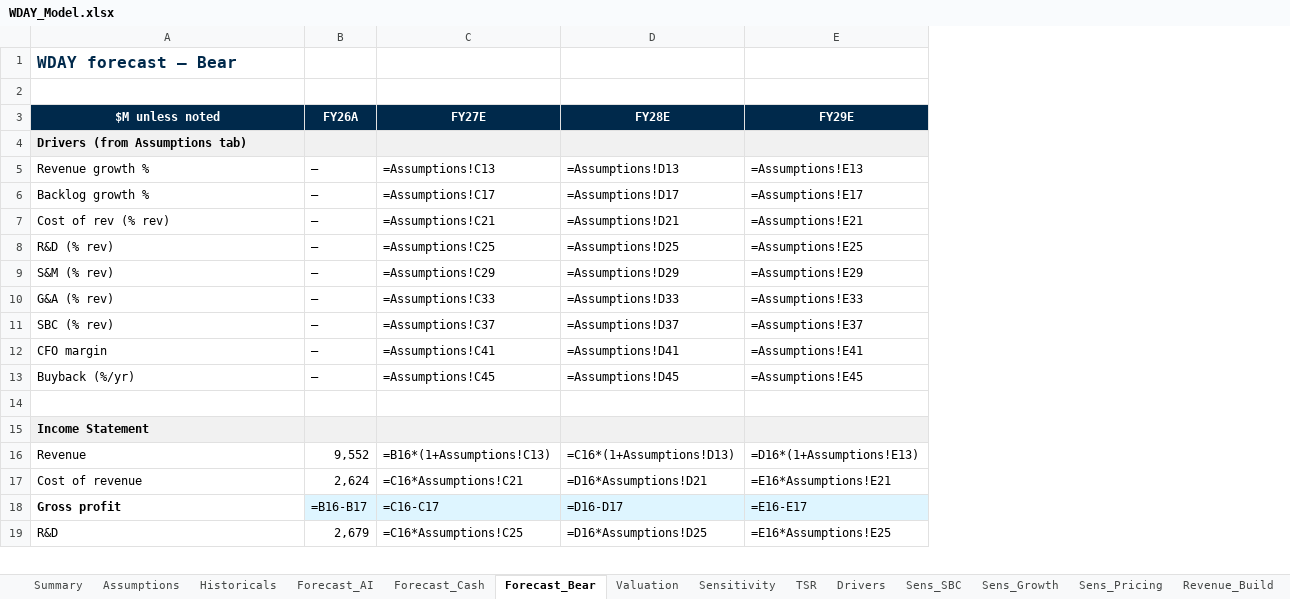
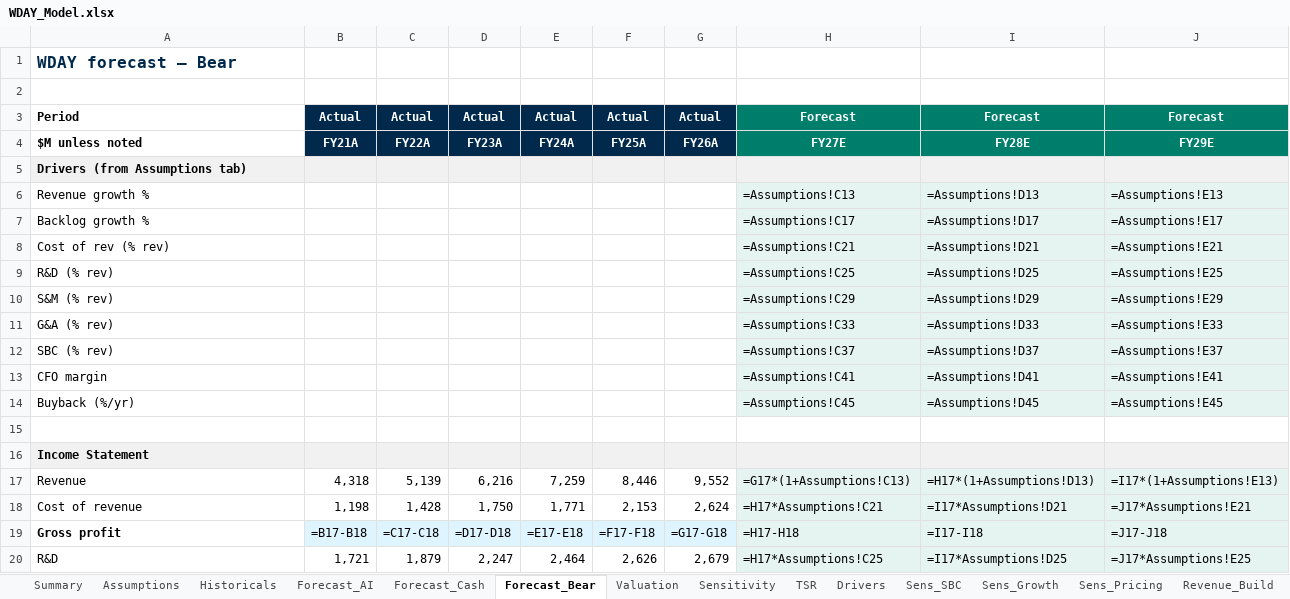
Before and after one commit to jhdavis789/wday-pitch, an Excel workbook: WDAY_Model.xlsx, sheet Forecast_Bear, drawn as a sheet; only a part is shown; values as stored, in another font and other column widths than the file's, no borders; formulas without a stored value are shown as written; addresses are those after the commit; rows hold the shown columns only; the diff covers the shown part only; the diff names each change by its address in the sheet, - before the commit and + after, or states it on an @@ line.

Commit message:
Forecast tabs: 14 cols incl 5y history + spacer + CAGR'21-'25 + CAGR'26-'30; TSR with explicit buyback/dividend dollars

```diff
--- a/WDAY_Model.xlsx (sheet Forecast_Bear)
+++ b/WDAY_Model.xlsx (sheet Forecast_Bear)
+column B, rows 4-20: FY21A |  |  |  |  |  |  |  |  |  |  |  |  | 4,318 | 1,198 | =B17-B18 | 1,721
+column C, rows 4-20: FY22A |  |  |  |  |  |  |  |  |  |  |  |  | 5,139 | 1,428 | =C17-C18 | 1,879
+column D, rows 4-20: FY23A |  |  |  |  |  |  |  |  |  |  |  |  | 6,216 | 1,750 | =D17-D18 | 2,247
+column E, rows 4-20: FY24A |  |  |  |  |  |  |  |  |  |  |  |  | 7,259 | 1,771 | =E17-E18 | 2,464
+column F, rows 4-20: FY25A |  |  |  |  |  |  |  |  |  |  |  |  | 8,446 | 2,153 | =F17-F18 | 2,626
+row 3: Period | Actual | Actual | Actual | Actual | Actual | Actual | Forecast | Forecast | Forecast
@@ A4 fill: #00294B → none, text colour: #FFFFFF → black, alignment: center → left @@
-H4:J4 fill: #00294B
+H4:J4 fill: #007E6C
-G6:G14: —
+G6:G14: (empty)
-H6:J14 fill: none
+H6:J14 fill: #E6F4F1
-H17: =B16*(1+Assumptions!C13)
+H17: =G17*(1+Assumptions!C13)
-H17:J18 fill: none
+H17:J18 fill: #E6F4F1
-I17: =C16*(1+Assumptions!D13)
+I17: =H17*(1+Assumptions!D13)
-J17: =D16*(1+Assumptions!E13)
+J17: =I17*(1+Assumptions!E13)
-H18: =C16*Assumptions!C21
+H18: =H17*Assumptions!C21
-I18: =D16*Assumptions!D21
+I18: =I17*Assumptions!D21
-J18: =E16*Assumptions!E21
+J18: =J17*Assumptions!E21
-G19: =B16-B17
+G19: =G17-G18
-H19: =C16-C17
+H19: =H17-H18
-I19: =D16-D17
+I19: =I17-I18
-J19: =E16-E17
+J19: =J17-J18
-H20: =C16*Assumptions!C25
+H20: =H17*Assumptions!C25
-H20:J20 fill: none
+H20:J20 fill: #E6F4F1
-I20: =D16*Assumptions!D25
+I20: =I17*Assumptions!D25
-J20: =E16*Assumptions!E25
+J20: =J17*Assumptions!E25
```
Also changed, not shown: 1 added row, 4 added columns, 1 removed column, 41 edited cells and cell formats elsewhere in this sheet, sheet Forecast_AI, sheet Forecast_Cash, sheet Summary, sheet TSR.
